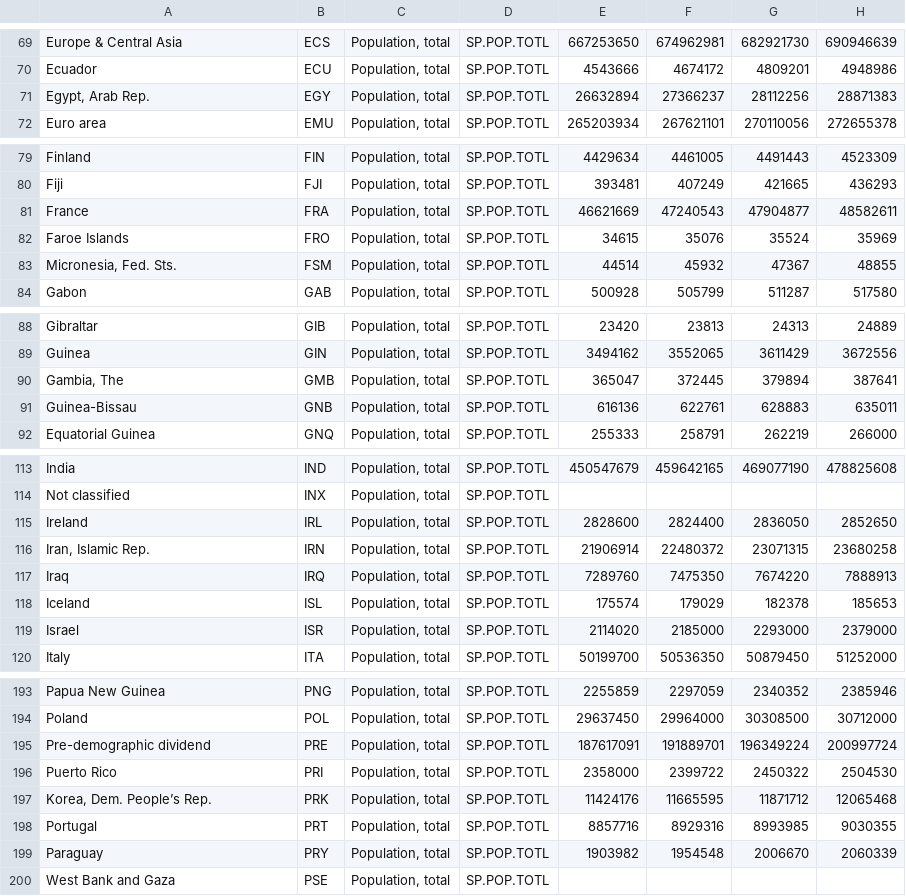
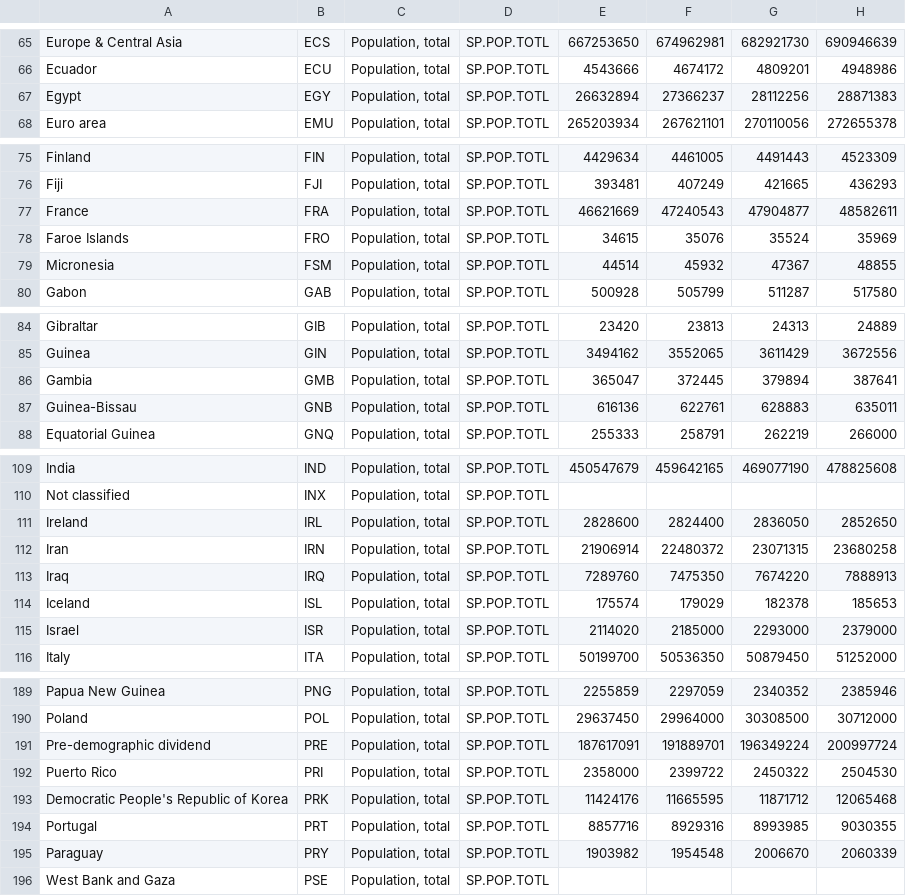
Before and after one commit to dbemerydt/nutriStability, a CSV file: data/API_SP.POP.TOTL_DS2_en_csv_v2_63973.csv, drawn as a sheet; only a part is shown, gaps mark what is left out; addresses are those after the commit; the diff covers the shown part only; the diff names each change by its address in the sheet, - before the commit and + after, or states it on an @@ line.

```diff
--- a/data/API_SP.POP.TOTL_DS2_en_csv_v2_63973.csv
+++ b/data/API_SP.POP.TOTL_DS2_en_csv_v2_63973.csv
-A67: Egypt, Arab Rep.
+A67: Egypt
-A79: Micronesia, Fed. Sts.
+A79: Micronesia
-A86: Gambia, The
+A86: Gambia
-A112: Iran, Islamic Rep.
+A112: Iran
-A193: Korea, Dem. People’s Rep.
+A193: Democratic People's Republic of Korea
```
Also changed, not shown: 4 removed rows and 18 edited cells elsewhere in this file.
